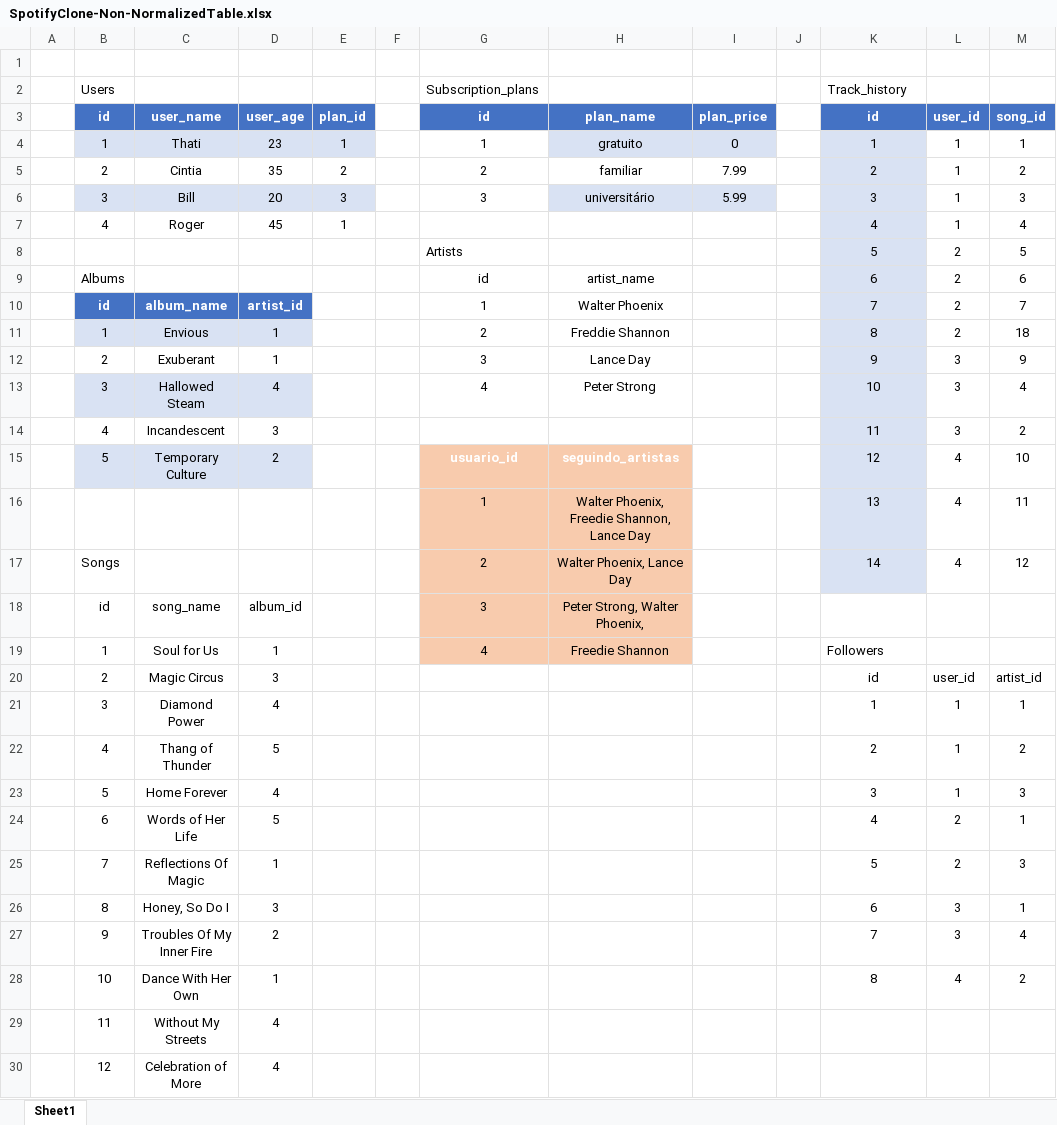
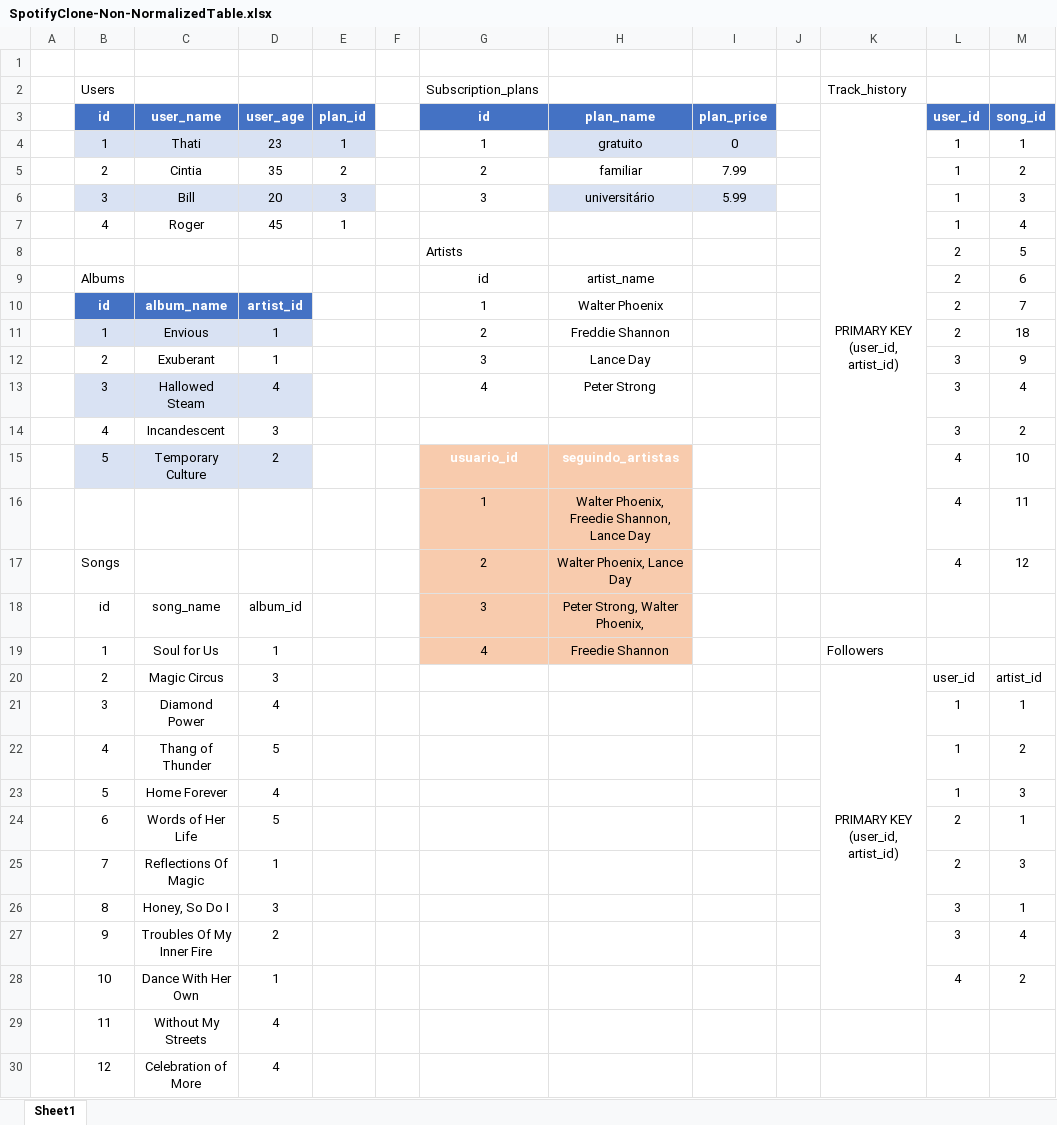
Before and after one commit to tryber/sd-03-mysql-one-for-all, an Excel workbook: SpotifyClone-Non-NormalizedTable.xlsx, sheet Sheet1, drawn as a sheet; only a part is shown; values as stored, in another font and other column widths than the file's, no borders; table styles not drawn; the diff names each change by its address in the sheet, - before the commit and + after, or states it on an @@ line.

```diff
--- a/SpotifyClone-Non-NormalizedTable.xlsx (sheet Sheet1)
+++ b/SpotifyClone-Non-NormalizedTable.xlsx (sheet Sheet1)
-K3: id
+K3: PRIMARY KEY (user_id, artist_id)
@@ K3 fill: #4472C4 → none, bold: on → off, text colour: #FFFFFF → black @@
+K3:K17 merged
-K4 (PRIMARY KEY (user_id, artist_id)): 1
+K4 (PRIMARY KEY (user_id, artist_id)): (empty)
-K4:K17 fill: #D9E2F3
+K4:K17 fill: none
-K5 (PRIMARY KEY (user_id, artist_id)): 2
+K5 (PRIMARY KEY (user_id, artist_id)): (empty)
-K6 (PRIMARY KEY (user_id, artist_id)): 3
+K6 (PRIMARY KEY (user_id, artist_id)): (empty)
-K7 (PRIMARY KEY (user_id, artist_id)): 4
+K7 (PRIMARY KEY (user_id, artist_id)): (empty)
-K8 (PRIMARY KEY (user_id, artist_id)): 5
+K8 (PRIMARY KEY (user_id, artist_id)): (empty)
-K9 (PRIMARY KEY (user_id, artist_id)): 6
+K9 (PRIMARY KEY (user_id, artist_id)): (empty)
-K10 (PRIMARY KEY (user_id, artist_id)): 7
+K10 (PRIMARY KEY (user_id, artist_id)): (empty)
-K11 (PRIMARY KEY (user_id, artist_id)): 8
+K11 (PRIMARY KEY (user_id, artist_id)): (empty)
-K12 (PRIMARY KEY (user_id, artist_id)): 9
+K12 (PRIMARY KEY (user_id, artist_id)): (empty)
-K13 (PRIMARY KEY (user_id, artist_id)): 10
+K13 (PRIMARY KEY (user_id, artist_id)): (empty)
-K14 (PRIMARY KEY (user_id, artist_id)): 11
+K14 (PRIMARY KEY (user_id, artist_id)): (empty)
-K15 (PRIMARY KEY (user_id, artist_id)): 12
+K15 (PRIMARY KEY (user_id, artist_id)): (empty)
-K16 (PRIMARY KEY (user_id, artist_id)): 13
+K16 (PRIMARY KEY (user_id, artist_id)): (empty)
-K17 (PRIMARY KEY (user_id, artist_id)): 14
+K17 (PRIMARY KEY (user_id, artist_id)): (empty)
-K20 (PRIMARY KEY (user_id, artist_id)): id
+K20 (PRIMARY KEY (user_id, artist_id)): PRIMARY KEY (user_id, artist_id)
+K20:K28 merged
-K21 (PRIMARY KEY (user_id, artist_id)): 1
+K21 (PRIMARY KEY (user_id, artist_id)): (empty)
-K22 (PRIMARY KEY (user_id, artist_id)): 2
+K22 (PRIMARY KEY (user_id, artist_id)): (empty)
-K23 (PRIMARY KEY (user_id, artist_id)): 3
+K23 (PRIMARY KEY (user_id, artist_id)): (empty)
-K24 (PRIMARY KEY (user_id, artist_id)): 4
+K24 (PRIMARY KEY (user_id, artist_id)): (empty)
-K25 (PRIMARY KEY (user_id, artist_id)): 5
+K25 (PRIMARY KEY (user_id, artist_id)): (empty)
-K26 (PRIMARY KEY (user_id, artist_id)): 6
+K26 (PRIMARY KEY (user_id, artist_id)): (empty)
-K27 (PRIMARY KEY (user_id, artist_id)): 7
+K27 (PRIMARY KEY (user_id, artist_id)): (empty)
-K28 (PRIMARY KEY (user_id, artist_id)): 8
+K28 (PRIMARY KEY (user_id, artist_id)): (empty)
```
Also changed, not shown: 3 other files.
